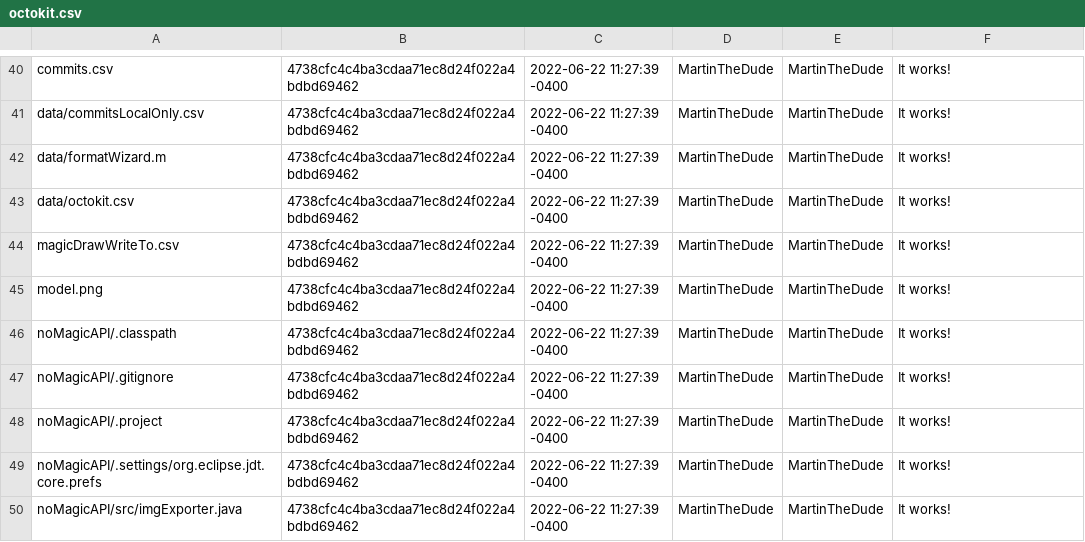
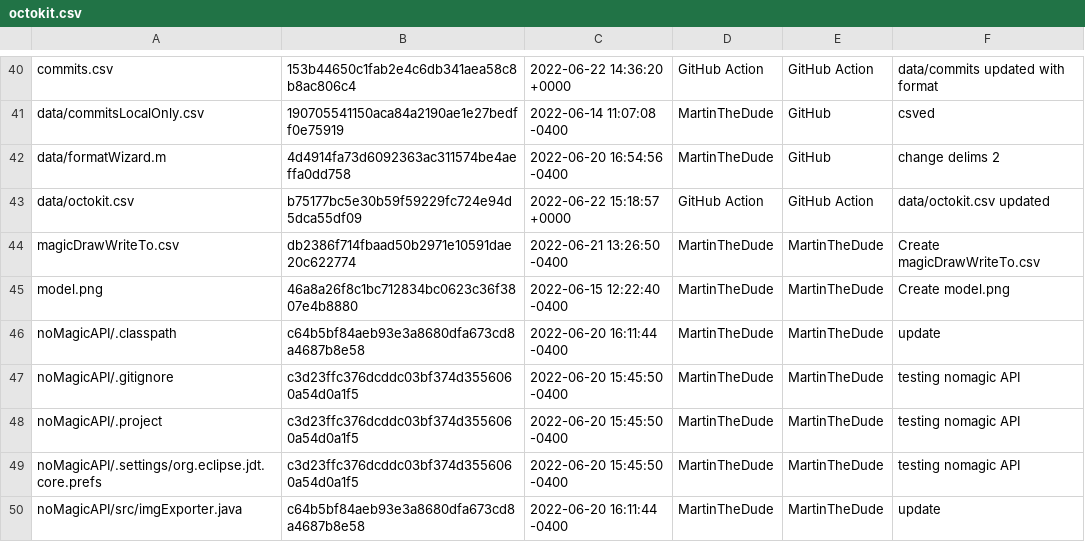
Before and after one commit to MartinTheDude/testingMagicDraw, a CSV file: data/octokit.csv, drawn as a sheet; only a part is shown, gaps mark what is left out; the diff covers the shown part only.

```diff
--- a/data/octokit.csv
+++ b/data/octokit.csv
@@ -40,11 +40,11 @@
- commits.csv , 4738cfc4c4ba3cdaa71ec8d24f022a4bdbd69462 , 2022-06-22 11:27:39 -0400 , MartinTheDude , MartinTheDude , It works!
- data/commitsLocalOnly.csv , 4738cfc4c4ba3cdaa71ec8d24f022a4bdbd69462 , 2022-06-22 11:27:39 -0400 , MartinTheDude , MartinTheDude , It works!
- data/formatWizard.m , 4738cfc4c4ba3cdaa71ec8d24f022a4bdbd69462 , 2022-06-22 11:27:39 -0400 , MartinTheDude , MartinTheDude , It works!
- data/octokit.csv , 4738cfc4c4ba3cdaa71ec8d24f022a4bdbd69462 , 2022-06-22 11:27:39 -0400 , MartinTheDude , MartinTheDude , It works!
- magicDrawWriteTo.csv , 4738cfc4c4ba3cdaa71ec8d24f022a4bdbd69462 , 2022-06-22 11:27:39 -0400 , MartinTheDude , MartinTheDude , It works!
- model.png , 4738cfc4c4ba3cdaa71ec8d24f022a4bdbd69462 , 2022-06-22 11:27:39 -0400 , MartinTheDude , MartinTheDude , It works!
- noMagicAPI/.classpath , 4738cfc4c4ba3cdaa71ec8d24f022a4bdbd69462 , 2022-06-22 11:27:39 -0400 , MartinTheDude , MartinTheDude , It works!
- noMagicAPI/.gitignore , 4738cfc4c4ba3cdaa71ec8d24f022a4bdbd69462 , 2022-06-22 11:27:39 -0400 , MartinTheDude , MartinTheDude , It works!
- noMagicAPI/.project , 4738cfc4c4ba3cdaa71ec8d24f022a4bdbd69462 , 2022-06-22 11:27:39 -0400 , MartinTheDude , MartinTheDude , It works!
- noMagicAPI/.settings/org.eclipse.jdt.core.prefs , 4738cfc4c4ba3cdaa71ec8d24f022a4bdbd69462 , 2022-06-22 11:27:39 -0400 , MartinTheDude , MartinTheDude , It works!
- noMagicAPI/src/imgExporter.java , 4738cfc4c4ba3cdaa71ec8d24f022a4bdbd69462 , 2022-06-22 11:27:39 -0400 , MartinTheDude , MartinTheDude , It works!
+ commits.csv , 153b44650c1fab2e4c6db341aea58c8b8ac806c4 , 2022-06-22 14:36:20 +0000 , GitHub Action , GitHub Action , data/commits updated with format
+ data/commitsLocalOnly.csv , 190705541150aca84a2190ae1e27bedff0e75919 , 2022-06-14 11:07:08 -0400 , MartinTheDude , GitHub , csved
+ data/formatWizard.m , 4d4914fa73d6092363ac311574be4aeffa0dd758 , 2022-06-20 16:54:56 -0400 , MartinTheDude , GitHub , change delims 2
+ data/octokit.csv , b75177bc5e30b59f59229fc724e94d5dca55df09 , 2022-06-22 15:18:57 +0000 , GitHub Action , GitHub Action , data/octokit.csv updated
+ magicDrawWriteTo.csv , db2386f714fbaad50b2971e10591dae20c622774 , 2022-06-21 13:26:50 -0400 , MartinTheDude , MartinTheDude , Create magicDrawWriteTo.csv
+ model.png , 46a8a26f8c1bc712834bc0623c36f3807e4b8880 , 2022-06-15 12:22:40 -0400 , MartinTheDude , MartinTheDude , Create model.png
+ noMagicAPI/.classpath , c64b5bf84aeb93e3a8680dfa673cd8a4687b8e58 , 2022-06-20 16:11:44 -0400 , MartinTheDude , MartinTheDude , update
+ noMagicAPI/.gitignore , c3d23ffc376dcddc03bf374d3556060a54d0a1f5 , 2022-06-20 15:45:50 -0400 , MartinTheDude , MartinTheDude , testing nomagic API
+ noMagicAPI/.project , c3d23ffc376dcddc03bf374d3556060a54d0a1f5 , 2022-06-20 15:45:50 -0400 , MartinTheDude , MartinTheDude , testing nomagic API
+ noMagicAPI/.settings/org.eclipse.jdt.core.prefs , c3d23ffc376dcddc03bf374d3556060a54d0a1f5 , 2022-06-20 15:45:50 -0400 , MartinTheDude , MartinTheDude , testing nomagic API
+ noMagicAPI/src/imgExporter.java , c64b5bf84aeb93e3a8680dfa673cd8a4687b8e58 , 2022-06-20 16:11:44 -0400 , MartinTheDude , MartinTheDude , update
```
Also changed, not shown: 126 edited cells elsewhere in this file.
